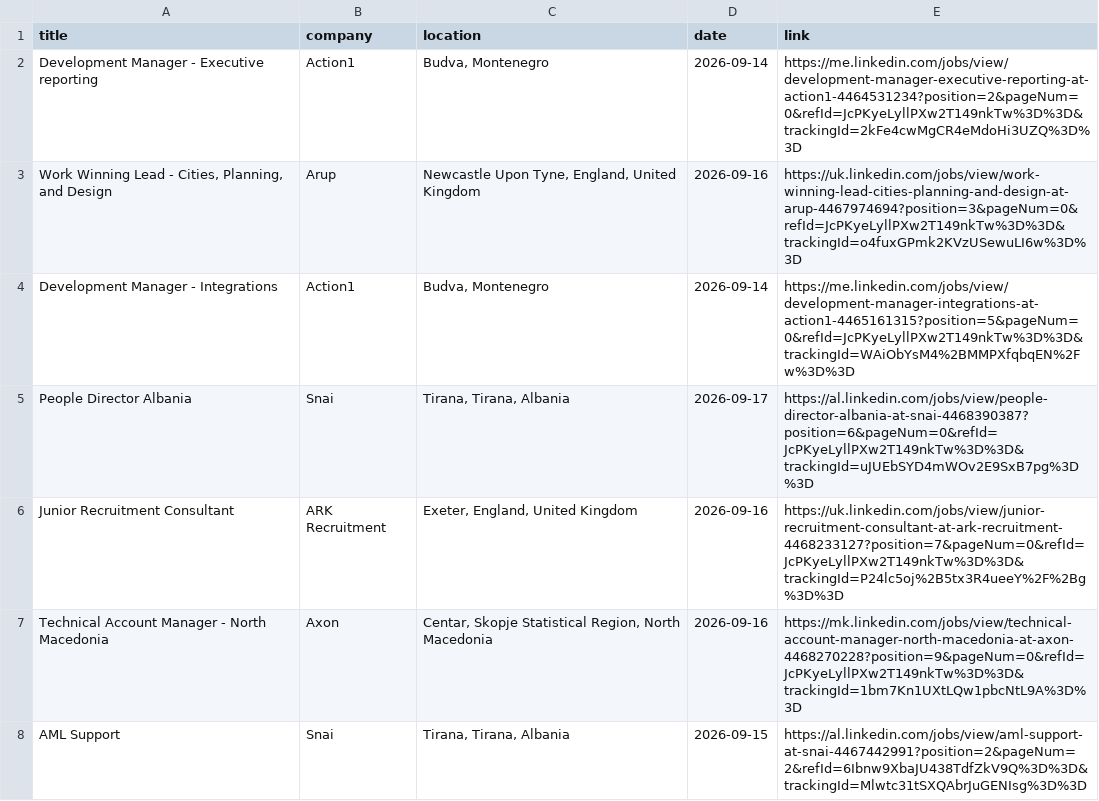
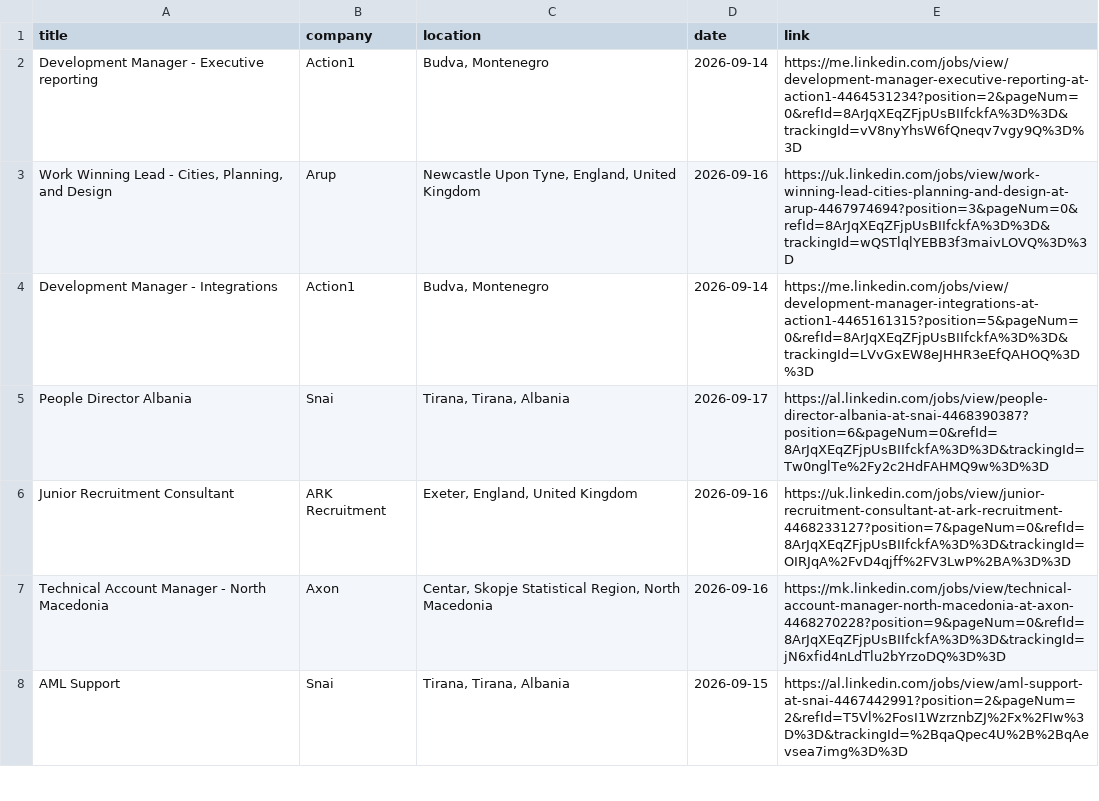
Before and after one commit to DaliaMuj/LinkedIn-Job-Tracker, a CSV file: data/jobs.csv, drawn as a sheet; only a part is shown; the diff covers the shown part only.

```diff
--- a/data/jobs.csv
+++ b/data/jobs.csv
@@ -1,8 +1,8 @@
 title,company,location,date,link
-Development Manager - Executive reporting,Action1,"Budva, Montenegro",2026-09-14,https://me.linkedin.com/jobs/view/development-manager-executive-reporting-at-action1-4464531234?position=2&pageNum=0&refId=JcPKyeLyllPXw2T149nkTw%3D%3D&trackingId=2kFe4cwMgCR4eMdoHi3UZQ%3D%3D
-"Work Winning Lead - Cities, Planning, and Design",Arup,"Newcastle Upon Tyne, England, United Kingdom",2026-09-16,https://uk.linkedin.com/jobs/view/work-winning-lead-cities-planning-and-design-at-arup-4467974694?position=3&pageNum=0&refId=JcPKyeLyllPXw2T149nkTw%3D%3D&trackingId=o4fuxGPmk2KVzUSewuLI6w%3D%3D
-Development Manager - Integrations,Action1,"Budva, Montenegro",2026-09-14,https://me.linkedin.com/jobs/view/development-manager-integrations-at-action1-4465161315?position=5&pageNum=0&refId=JcPKyeLyllPXw2T149nkTw%3D%3D&trackingId=WAiObYsM4%2BMMPXfqbqEN%2Fw%3D%3D
-People Director Albania,Snai,"Tirana, Tirana, Albania",2026-09-17,https://al.linkedin.com/jobs/view/people-director-albania-at-snai-4468390387?position=6&pageNum=0&refId=JcPKyeLyllPXw2T149nkTw%3D%3D&trackingId=uJUEbSYD4mWOv2E9SxB7pg%3D%3D
-Junior Recruitment Consultant,ARK Recruitment,"Exeter, England, United Kingdom",2026-09-16,https://uk.linkedin.com/jobs/view/junior-recruitment-consultant-at-ark-recruitment-4468233127?position=7&pageNum=0&refId=JcPKyeLyllPXw2T149nkTw%3D%3D&trackingId=P24lc5oj%2B5tx3R4ueeY%2F%2Bg%3D%3D
-Technical Account Manager - North Macedonia,Axon,"Centar, Skopje Statistical Region, North Macedonia",2026-09-16,https://mk.linkedin.com/jobs/view/technical-account-manager-north-macedonia-at-axon-4468270228?position=9&pageNum=0&refId=JcPKyeLyllPXw2T149nkTw%3D%3D&trackingId=1bm7Kn1UXtLQw1pbcNtL9A%3D%3D
-AML Support,Snai,"Tirana, Tirana, Albania",2026-09-15,https://al.linkedin.com/jobs/view/aml-support-at-snai-4467442991?position=2&pageNum=2&refId=6Ibnw9XbaJU438TdfZkV9Q%3D%3D&trackingId=Mlwtc31tSXQAbrJuGENIsg%3D%3D
+Development Manager - Executive reporting,Action1,"Budva, Montenegro",2026-09-14,https://me.linkedin.com/jobs/view/development-manager-executive-reporting-at-action1-4464531234?position=2&pageNum=0&refId=8ArJqXEqZFjpUsBIIfckfA%3D%3D&trackingId=vV8nyYhsW6fQneqv7vgy9Q%3D%3D
+"Work Winning Lead - Cities, Planning, and Design",Arup,"Newcastle Upon Tyne, England, United Kingdom",2026-09-16,https://uk.linkedin.com/jobs/view/work-winning-lead-cities-planning-and-design-at-arup-4467974694?position=3&pageNum=0&refId=8ArJqXEqZFjpUsBIIfckfA%3D%3D&trackingId=wQSTlqlYEBB3f3maivLOVQ%3D%3D
+Development Manager - Integrations,Action1,"Budva, Montenegro",2026-09-14,https://me.linkedin.com/jobs/view/development-manager-integrations-at-action1-4465161315?position=5&pageNum=0&refId=8ArJqXEqZFjpUsBIIfckfA%3D%3D&trackingId=LVvGxEW8eJHHR3eEfQAHOQ%3D%3D
+People Director Albania,Snai,"Tirana, Tirana, Albania",2026-09-17,https://al.linkedin.com/jobs/view/people-director-albania-at-snai-4468390387?position=6&pageNum=0&refId=8ArJqXEqZFjpUsBIIfckfA%3D%3D&trackingId=Tw0nglTe%2Fy2c2HdFAHMQ9w%3D%3D
+Junior Recruitment Consultant,ARK Recruitment,"Exeter, England, United Kingdom",2026-09-16,https://uk.linkedin.com/jobs/view/junior-recruitment-consultant-at-ark-recruitment-4468233127?position=7&pageNum=0&refId=8ArJqXEqZFjpUsBIIfckfA%3D%3D&trackingId=OIRJqA%2FvD4qjff%2FV3LwP%2BA%3D%3D
+Technical Account Manager - North Macedonia,Axon,"Centar, Skopje Statistical Region, North Macedonia",2026-09-16,https://mk.linkedin.com/jobs/view/technical-account-manager-north-macedonia-at-axon-4468270228?position=9&pageNum=0&refId=8ArJqXEqZFjpUsBIIfckfA%3D%3D&trackingId=jN6xfid4nLdTlu2bYrzoDQ%3D%3D
+AML Support,Snai,"Tirana, Tirana, Albania",2026-09-15,https://al.linkedin.com/jobs/view/aml-support-at-snai-4467442991?position=2&pageNum=2&refId=T5Vl%2FosI1WzrznbZJ%2Fx%2FIw%3D%3D&trackingId=%2BqaQpec4U%2B%2BqAevsea7img%3D%3D
```
Also changed, not shown: 6 added rows, 11 removed rows and 24 edited cells elsewhere in this file.
